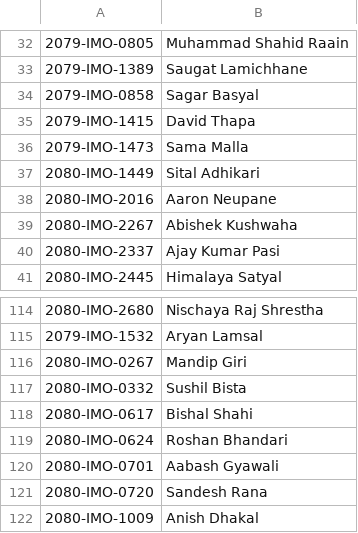
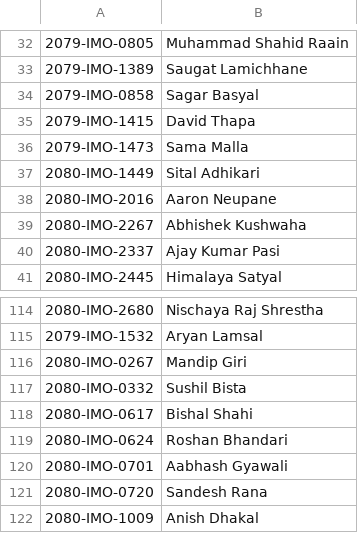
Before and after one commit to adhikariprajitraj/streamlit_app_for_MAN, a CSV file: 2024 result/NMO-2024.csv, drawn as a sheet; only a part is shown, gaps mark what is left out.

```diff
--- a/2024 result/NMO-2024.csv
+++ b/2024 result/NMO-2024.csv
@@ -38,3 +38,3 @@
 2080-IMO-2016,Aaron Neupane
-2080-IMO-2267,Abishek Kushwaha
+2080-IMO-2267,Abhishek Kushwaha
 2080-IMO-2337,Ajay Kumar Pasi
@@ -119,3 +119,3 @@
 2080-IMO-0624,Roshan Bhandari
-2080-IMO-0701,Aabash Gyawali
+2080-IMO-0701,Aabhash Gyawali
 2080-IMO-0720,Sandesh Rana
```
Also changed, not shown: 2024 result/DMO-2024.csv, 2024 result/PMO-2024.csv.
